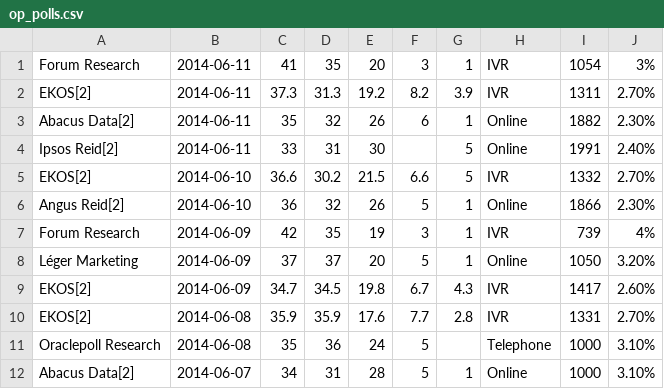
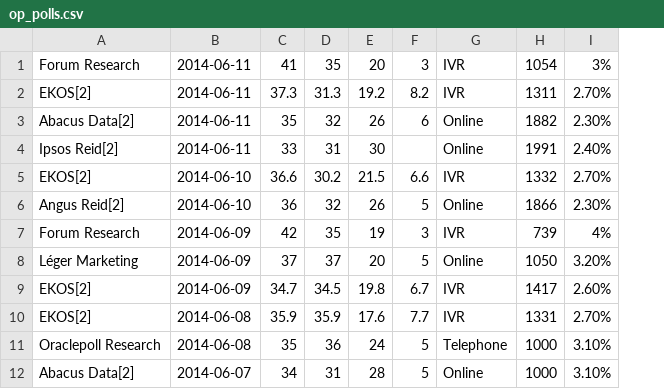
Before and after one commit to MadDoctor5813/OneTwentyFour, a CSV file: OneTwentyFourData/data/2014/op_polls/op_polls.csv, drawn as a sheet; only a part is shown; the diff names each change by its address in the sheet, - before the commit and + after, or states it on an @@ line.

Commit message:
Fix the 2014 poll file to match the 2011 one

```diff
--- a/OneTwentyFourData/data/2014/op_polls/op_polls.csv
+++ b/OneTwentyFourData/data/2014/op_polls/op_polls.csv
-column G, rows 1-12: 1 | 3.9 | 1 | 5 | 5 | 1 | 1 | 1 | 4.3 | 2.8 |  | 1
```
